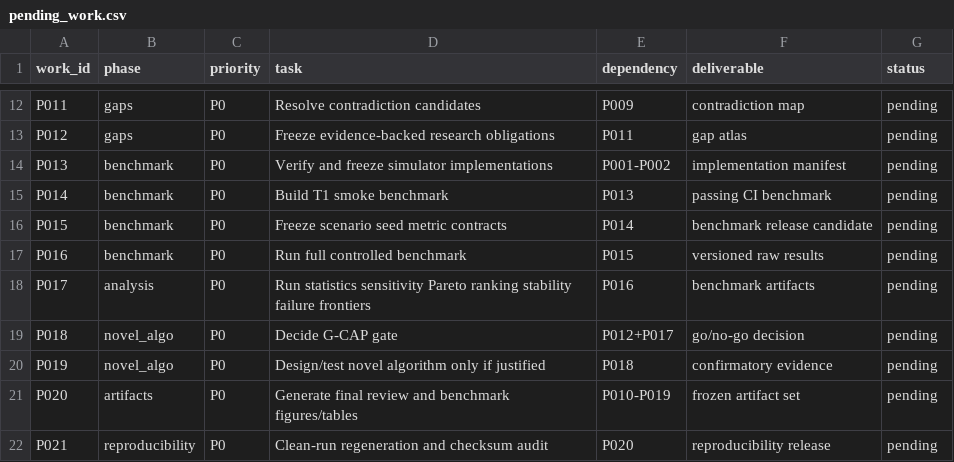
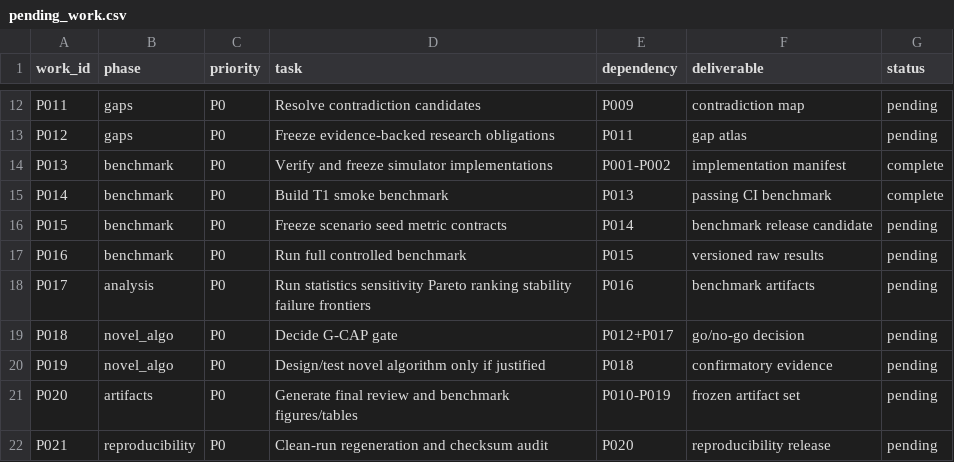
Before and after one commit to Arithmetic-Power-Geometry/MANET-Algorithm-Observatory, a CSV file: literature/pending_work.csv, drawn as a sheet; only a part is shown, gaps mark what is left out.

Commit message:
Synchronize readiness ledger with validated ns-3.47 Tier-1 smoke milestone

```diff
--- a/literature/pending_work.csv
+++ b/literature/pending_work.csv
@@ -13,4 +13,4 @@ P011,gaps,P0,Resolve contradiction candidates,P009,contradiction map,pending
 P012,gaps,P0,Freeze evidence-backed research obligations,P011,gap atlas,pending
-P013,benchmark,P0,Verify and freeze simulator implementations,P001-P002,implementation manifest,pending
-P014,benchmark,P0,Build T1 smoke benchmark,P013,passing CI benchmark,pending
+P013,benchmark,P0,Verify and freeze simulator implementations,P001-P002,implementation manifest,complete
+P014,benchmark,P0,Build T1 smoke benchmark,P013,passing CI benchmark,complete
 P015,benchmark,P0,Freeze scenario seed metric contracts,P014,benchmark release candidate,pending
```
